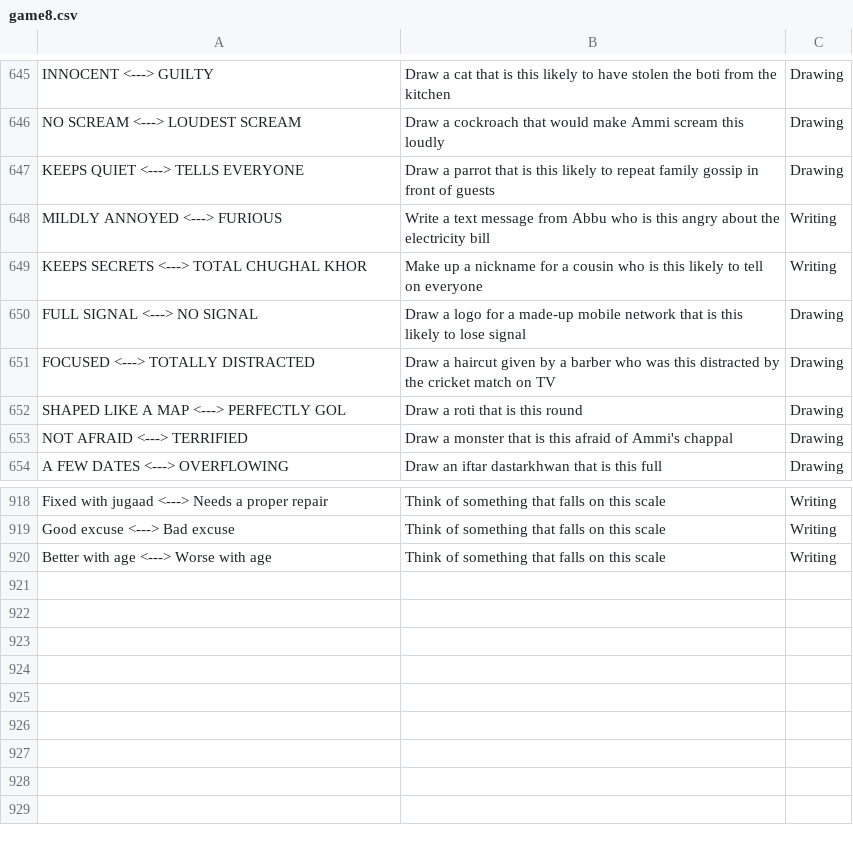
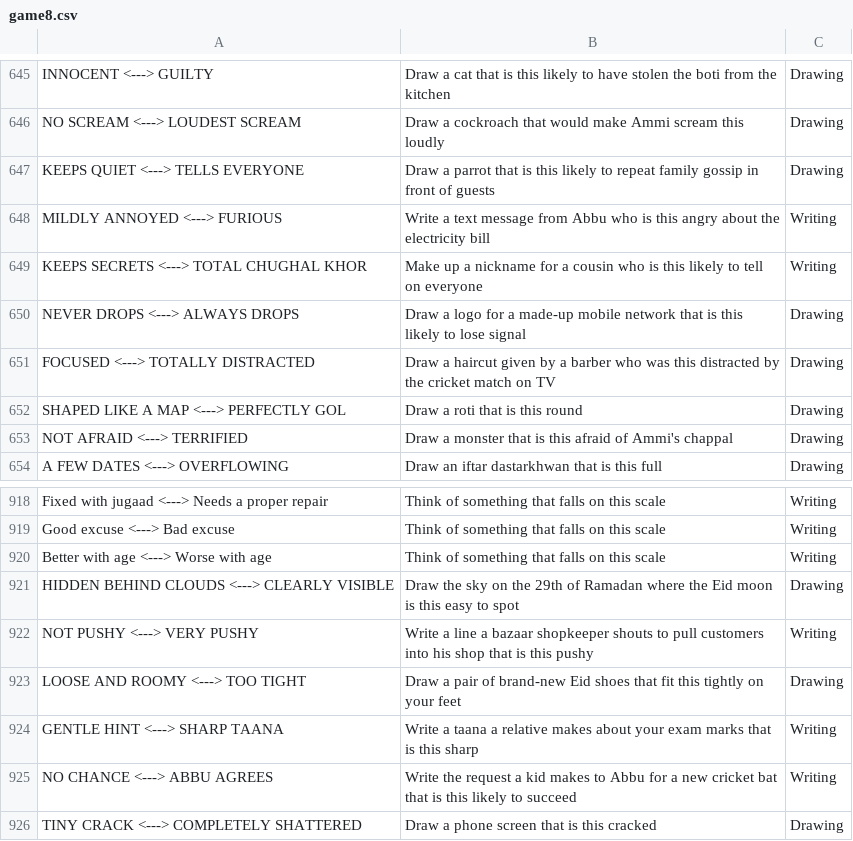
Before and after one commit to theshabab/jorbox, a CSV file: data/seed/data/game8.csv, drawn as a sheet; only a part is shown, gaps mark what is left out.

```diff
--- a/data/seed/data/game8.csv
+++ b/data/seed/data/game8.csv
@@ -649,3 +649,3 @@ MILDLY ANNOYED <---> FURIOUS,Write a text message from Abbu who is this angry ab
 KEEPS SECRETS <---> TOTAL CHUGHAL KHOR,Make up a nickname for a cousin who is this likely to tell on everyone,Writing
-FULL SIGNAL <---> NO SIGNAL,Draw a logo for a made-up mobile network that is this likely to lose signal,Drawing
+NEVER DROPS <---> ALWAYS DROPS,Draw a logo for a made-up mobile network that is this likely to lose signal,Drawing
 FOCUSED <---> TOTALLY DISTRACTED,Draw a haircut given by a barber who was this distracted by the cricket match on TV,Drawing
@@ -920 +920,7 @@ Good excuse <---> Bad excuse,Think of something that falls on this scale,Writing
 Better with age <---> Worse with age,Think of something that falls on this scale,Writing
+HIDDEN BEHIND CLOUDS <---> CLEARLY VISIBLE,Draw the sky on the 29th of Ramadan where the Eid moon is this easy to spot,Drawing
+NOT PUSHY <---> VERY PUSHY,Write a line a bazaar shopkeeper shouts to pull customers into his shop that is this pushy,Writing
+LOOSE AND ROOMY <---> TOO TIGHT,Draw a pair of brand-new Eid shoes that fit this tightly on your feet,Drawing
+GENTLE HINT <---> SHARP TAANA,Write a taana a relative makes about your exam marks that is this sharp,Writing
+NO CHANCE <---> ABBU AGREES,Write the request a kid makes to Abbu for a new cricket bat that is this likely to succeed,Writing
+TINY CRACK <---> COMPLETELY SHATTERED,Draw a phone screen that is this cracked,Drawing
```
Also changed, not shown: data/seed/data/game11.csv, data/seed/data/game14.csv, 5 other files.
